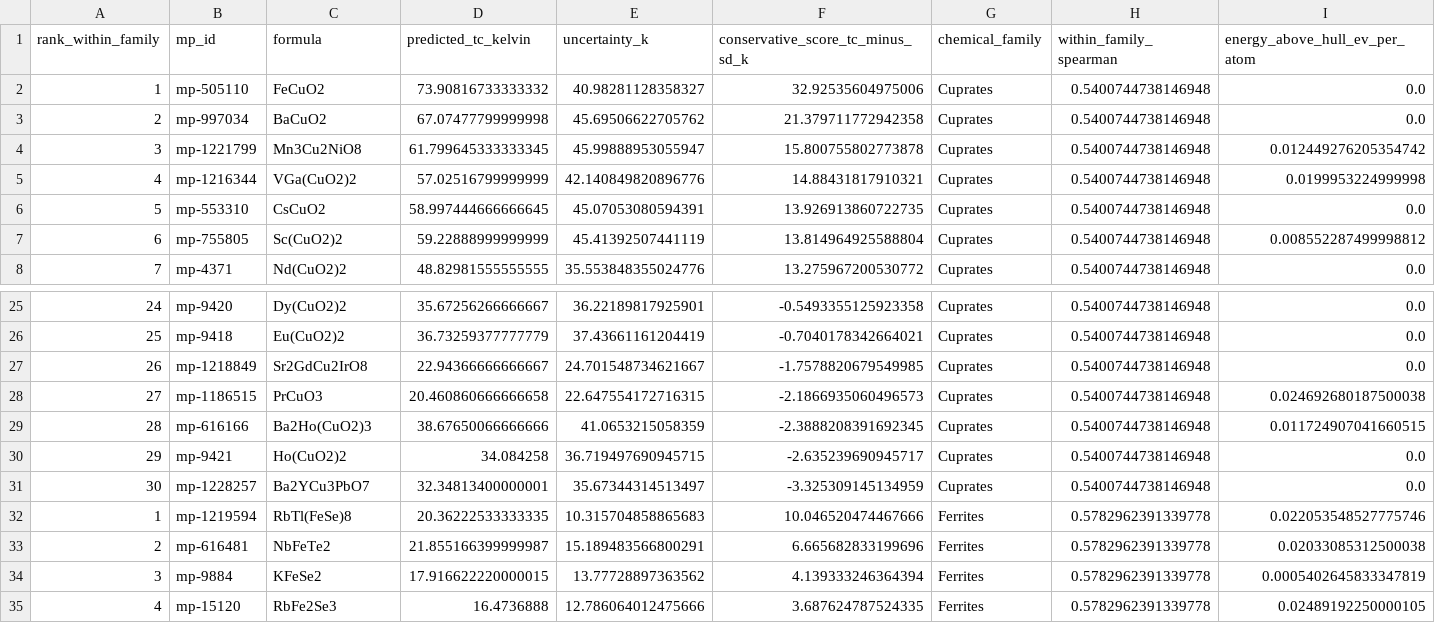
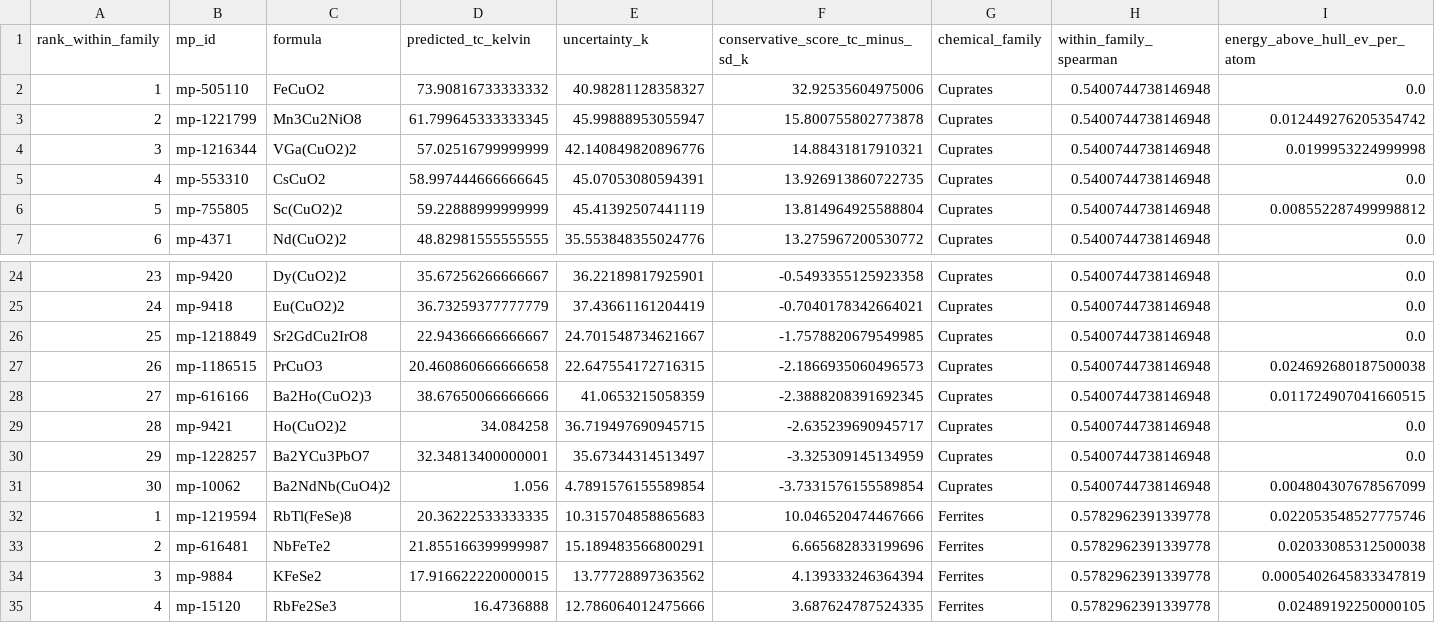
Before and after one commit to hudsonclavin-cloud/RT-SuperConductor, a CSV file: docs/untested-pool-shortlist.csv, drawn as a sheet; only a part is shown, gaps mark what is left out; removed rows and columns are numbered as before the commit, all else as after; rows hold the shown columns only; the diff names each change by its address in the sheet, - before the commit and + after, or states it on an @@ line.

```diff
--- a/docs/untested-pool-shortlist.csv
+++ b/docs/untested-pool-shortlist.csv
-row 3: 2 | mp-997034 | BaCuO2 | 67.07477799999998 | 45.69506622705762 | 21.379711772942358 | Cuprates | 0.5400744738146948 | 0.0
@@ column A (rank_within_family) renumbered between rows 3 and 30 @@
+row 31: 30 | mp-10062 | Ba2NdNb(CuO4)2 | 1.056 | 4.7891576155589854 | -3.7331576155589854 | Cuprates | 0.5400744738146948 | 0.004804307678567099
```
Also changed, not shown: 1 other file.
